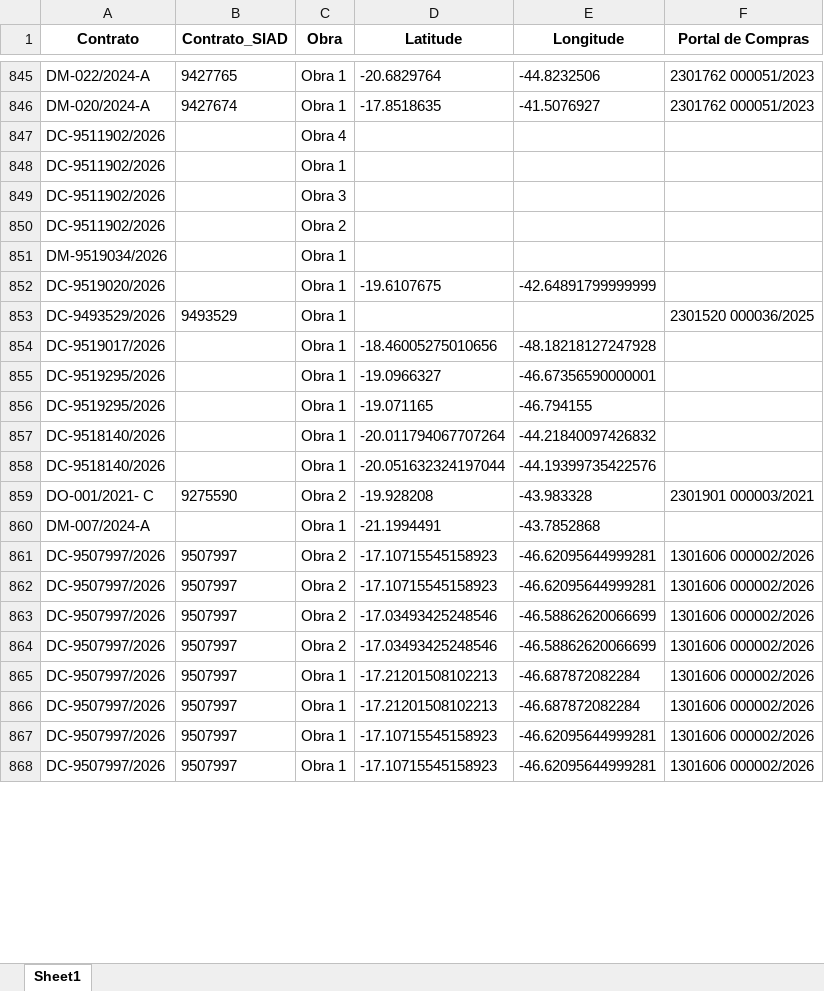
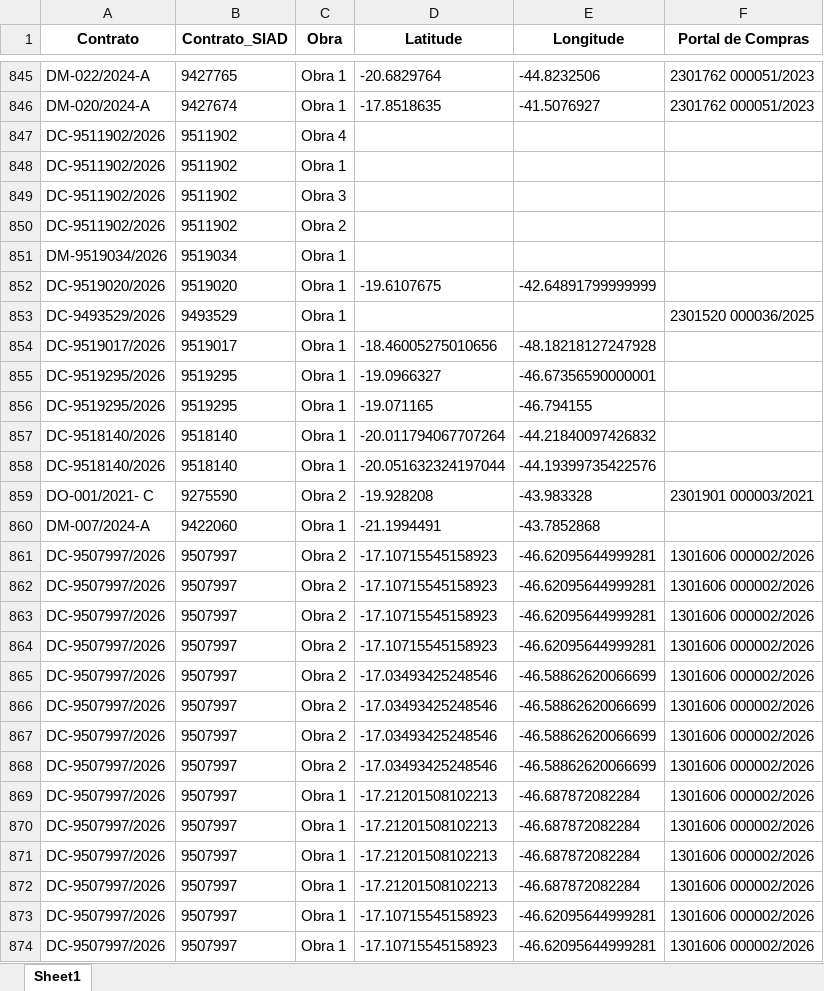
Before and after one commit to transparencia-mg/portal_obras, an Excel workbook: upload/coordenadas.xlsx, sheet Sheet1, drawn as a sheet; only a part is shown, gaps mark what is left out; values as stored, in another font and other column widths than the file's, no borders; the diff covers the shown part only; the diff names each change by its address in the sheet, - before the commit and + after, or states it on an @@ line.

```diff
--- a/upload/coordenadas.xlsx (sheet Sheet1)
+++ b/upload/coordenadas.xlsx (sheet Sheet1)
-B847:B850 (Contrato_SIAD): (empty)
+B847:B850 (Contrato_SIAD): 9511902
-B851 (Contrato_SIAD): (empty)
+B851 (Contrato_SIAD): 9519034
-B852 (Contrato_SIAD): (empty)
+B852 (Contrato_SIAD): 9519020
-B854 (Contrato_SIAD): (empty)
+B854 (Contrato_SIAD): 9519017
-B855:B856 (Contrato_SIAD): (empty)
+B855:B856 (Contrato_SIAD): 9519295
-B857:B858 (Contrato_SIAD): (empty)
+B857:B858 (Contrato_SIAD): 9518140
-B860 (Contrato_SIAD): (empty)
+B860 (Contrato_SIAD): 9422060
+row 861: DC-9507997/2026 | 9507997 | Obra 2 | -17.10715545158923 | -46.62095644999281 | 1301606 000002/2026
+row 862: DC-9507997/2026 | 9507997 | Obra 2 | -17.10715545158923 | -46.62095644999281 | 1301606 000002/2026
+row 867: DC-9507997/2026 | 9507997 | Obra 2 | -17.03493425248546 | -46.58862620066699 | 1301606 000002/2026
+row 868: DC-9507997/2026 | 9507997 | Obra 2 | -17.03493425248546 | -46.58862620066699 | 1301606 000002/2026
+row 869: DC-9507997/2026 | 9507997 | Obra 1 | -17.21201508102213 | -46.687872082284 | 1301606 000002/2026
+row 870: DC-9507997/2026 | 9507997 | Obra 1 | -17.21201508102213 | -46.687872082284 | 1301606 000002/2026
```
Also changed, not shown: 14 added rows and 16 edited cells elsewhere in this sheet, upload/contratos.xlsx, upload/contratos_siad.xlsx, 6 other files.
